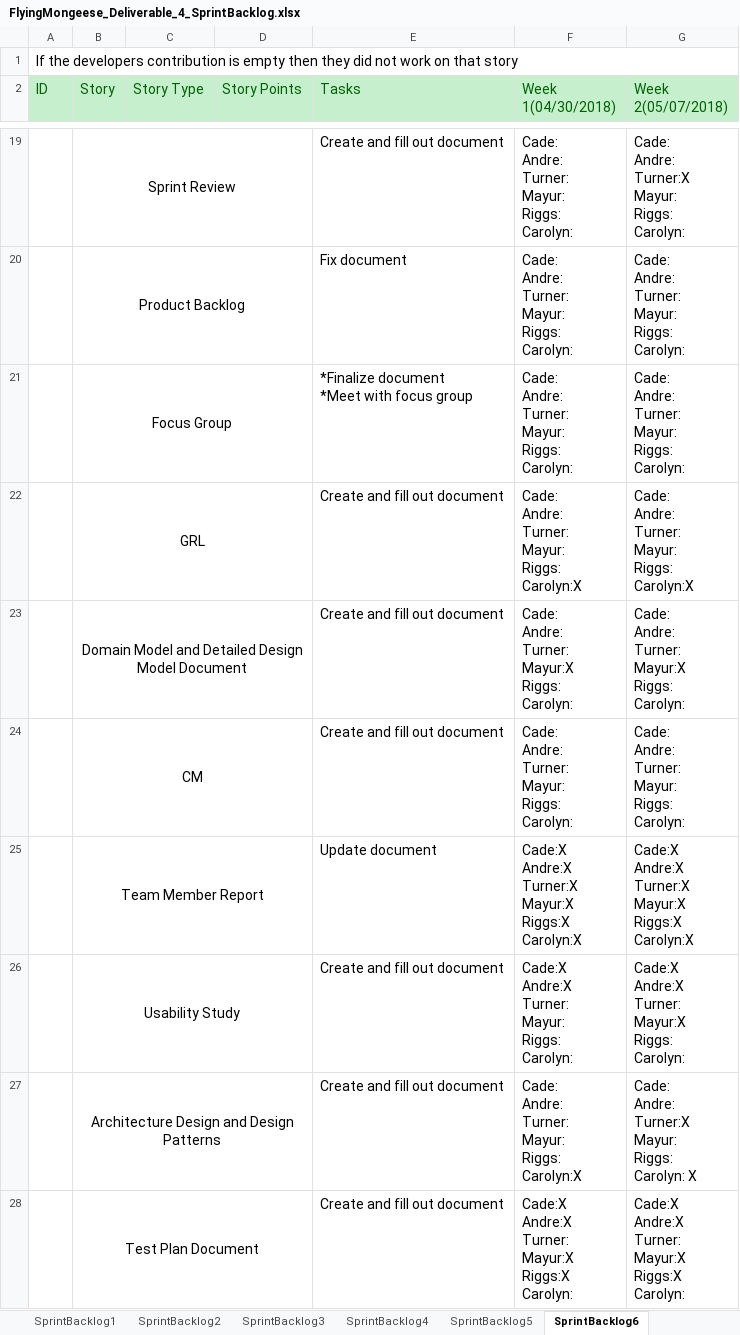
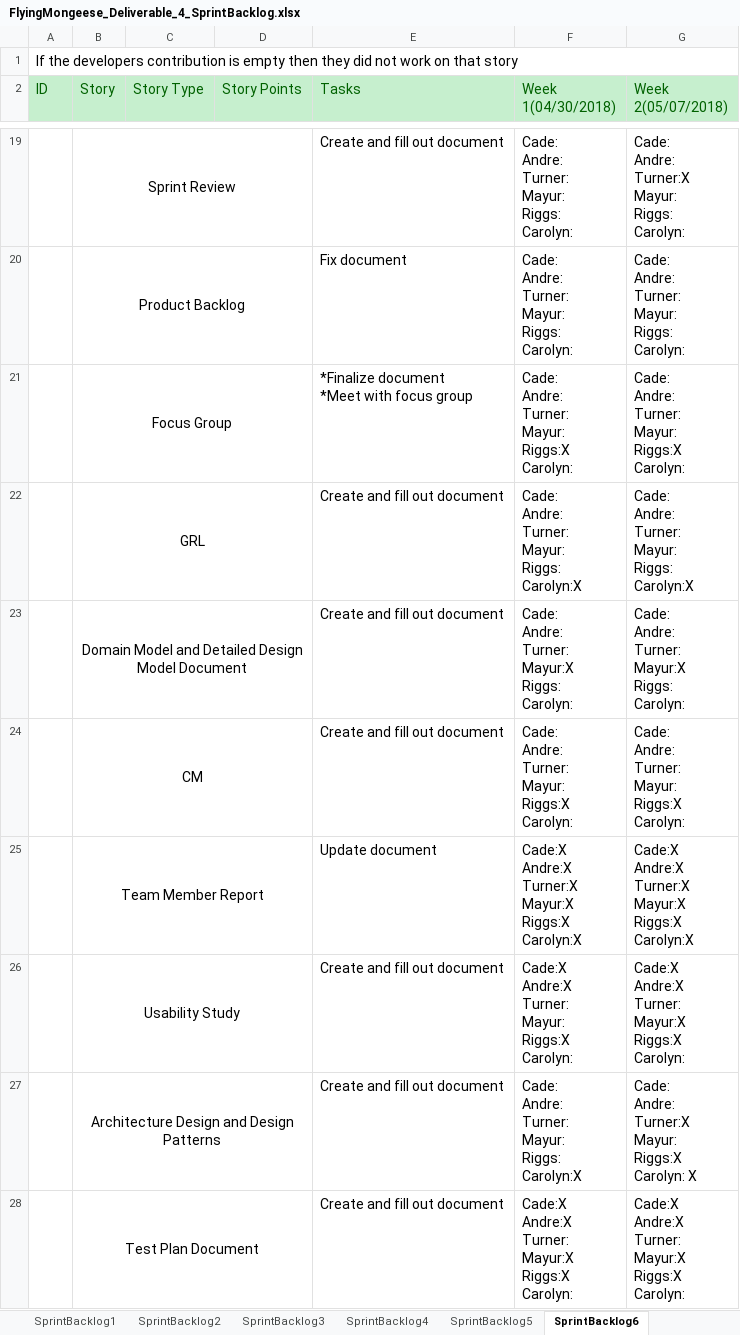
Before and after one commit to Airboy98/Software_Engineering_2_Project, an Excel workbook: documents/Deliverable_4/FlyingMongeese_Deliverable_4_SprintBacklog.xlsx, sheet SprintBacklog6, drawn as a sheet; only a part is shown, gaps mark what is left out; values as stored, in another font and other column widths than the file's, no borders; conditional formats not drawn; ↵ is a line break in a cell; the diff names each change by its address in the sheet, - before the commit and + after, or states it on an @@ line.

Commit message:
Add files via upload

```diff
--- a/documents/Deliverable_4/FlyingMongeese_Deliverable_4_SprintBacklog.xlsx (sheet SprintBacklog6)
+++ b/documents/Deliverable_4/FlyingMongeese_Deliverable_4_SprintBacklog.xlsx (sheet SprintBacklog6)
-F21 (Week 1(04/30/2018)): Cade: ↵ Andre: ↵ Turner: ↵ Mayur: ↵ Riggs: ↵ Carolyn:
+F21 (Week 1(04/30/2018)): Cade: ↵ Andre: ↵ Turner: ↵ Mayur: ↵ Riggs:X ↵ Carolyn:
-G21 (Week 2(05/07/2018)): Cade: ↵ Andre: ↵ Turner: ↵ Mayur: ↵ Riggs: ↵ Carolyn:
+G21 (Week 2(05/07/2018)): Cade: ↵ Andre: ↵ Turner: ↵ Mayur: ↵ Riggs:X ↵ Carolyn:
-F24 (Week 1(04/30/2018)): Cade: ↵ Andre: ↵ Turner: ↵ Mayur: ↵ Riggs: ↵ Carolyn:
+F24 (Week 1(04/30/2018)): Cade: ↵ Andre: ↵ Turner: ↵ Mayur: ↵ Riggs:X ↵ Carolyn:
-G24 (Week 2(05/07/2018)): Cade: ↵ Andre: ↵ Turner: ↵ Mayur: ↵ Riggs: ↵ Carolyn:
+G24 (Week 2(05/07/2018)): Cade: ↵ Andre: ↵ Turner: ↵ Mayur: ↵ Riggs:X ↵ Carolyn:
-F26 (Week 1(04/30/2018)): …Turner: ↵ Mayur: ↵ Riggs: ↵ Carolyn:
+F26 (Week 1(04/30/2018)): …Turner: ↵ Mayur: ↵ Riggs:X ↵ Carolyn:
-G26 (Week 2(05/07/2018)): …Turner: ↵ Mayur:X ↵ Riggs: ↵ Carolyn:
+G26 (Week 2(05/07/2018)): …Turner: ↵ Mayur:X ↵ Riggs:X ↵ Carolyn:
-G27 (Week 2(05/07/2018)): …Turner:X ↵ Mayur: ↵ Riggs: ↵ Carolyn: X
+G27 (Week 2(05/07/2018)): …Turner:X ↵ Mayur: ↵ Riggs:X ↵ Carolyn: X
```
